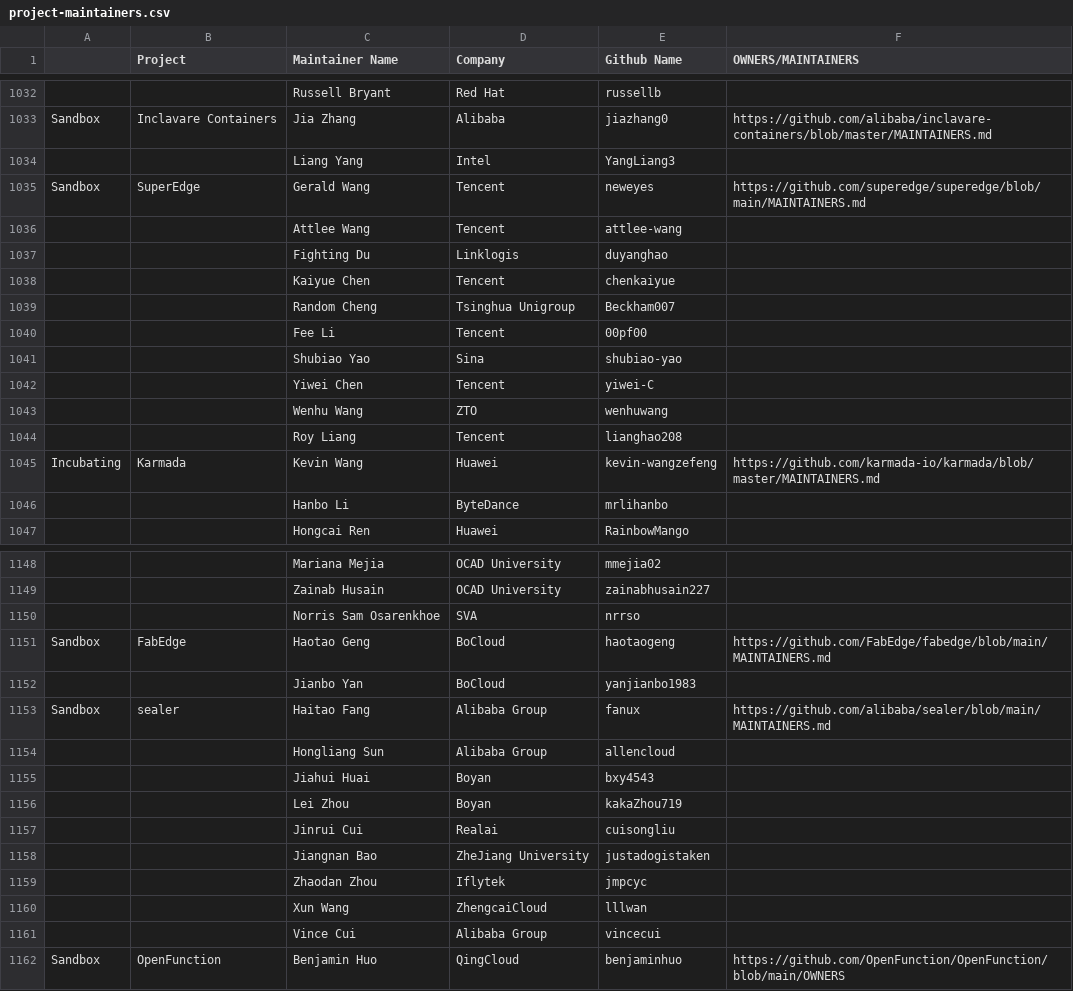
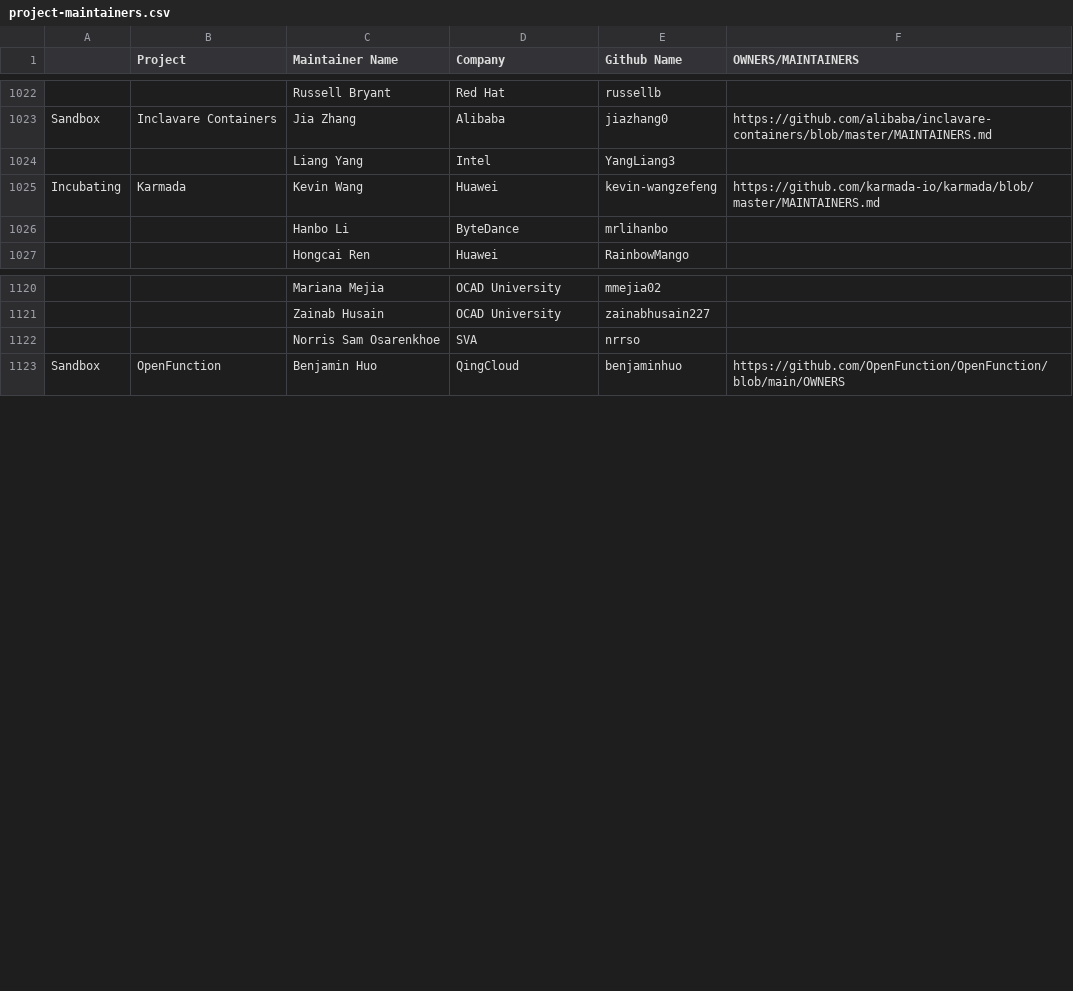
Before and after one commit to cncf/foundation, a CSV file: project-maintainers.csv, drawn as a sheet; only a part is shown, gaps mark what is left out; the diff covers the shown part only; the diff names each change by its address in the sheet, - before the commit and + after, or states it on an @@ line.

Commit message:
Remove archived projects
Signed-off-by: Daniel Krook <krook@linux.com>

```diff
--- a/project-maintainers.csv
+++ b/project-maintainers.csv
-row 1035: Sandbox | SuperEdge | Gerald Wang | Tencent | neweyes | https://github.com/superedge/superedge/blob/main/MAINTAINERS.md
-row 1036:  |  | Attlee Wang | Tencent | attlee-wang
-row 1037:  |  | Fighting Du | Linklogis | duyanghao
-row 1038:  |  | Kaiyue Chen | Tencent | chenkaiyue
-row 1039:  |  | Random Cheng | Tsinghua Unigroup | Beckham007
-row 1040:  |  | Fee Li | Tencent | 00pf00
-row 1041:  |  | Shubiao Yao | Sina | shubiao-yao
-row 1042:  |  | Yiwei Chen | Tencent | yiwei-C
-row 1043:  |  | Wenhu Wang | ZTO | wenhuwang
-row 1044:  |  | Roy Liang | Tencent | lianghao208
-row 1151: Sandbox | FabEdge | Haotao Geng | BoCloud | haotaogeng | https://github.com/FabEdge/fabedge/blob/main/MAINTAINERS.md
-row 1152:  |  | Jianbo Yan | BoCloud | yanjianbo1983
-row 1153: Sandbox | sealer | Haitao Fang | Alibaba Group | fanux | https://github.com/alibaba/sealer/blob/main/MAINTAINERS.md
-row 1154:  |  | Hongliang Sun | Alibaba Group | allencloud
-row 1155:  |  | Jiahui Huai | Boyan | bxy4543
-row 1156:  |  | Lei Zhou | Boyan | kakaZhou719
-row 1157:  |  | Jinrui Cui | Realai | cuisongliu
-row 1158:  |  | Jiangnan Bao | ZheJiang University | justadogistaken
-row 1159:  |  | Zhaodan Zhou | Iflytek | jmpcyc
-row 1160:  |  | Xun Wang | ZhengcaiCloud | lllwan
-row 1161:  |  | Vince Cui | Alibaba Group | vincecui
```
Also changed, not shown: 33 removed rows elsewhere in this file.
